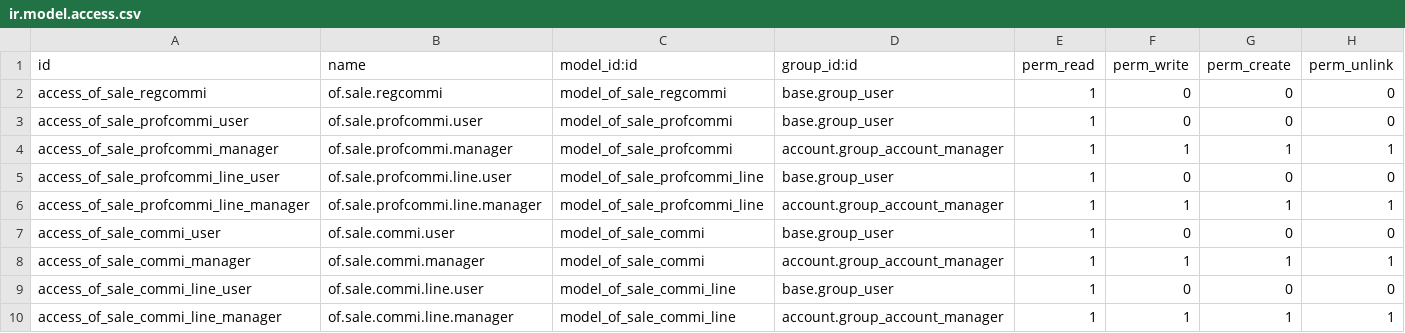
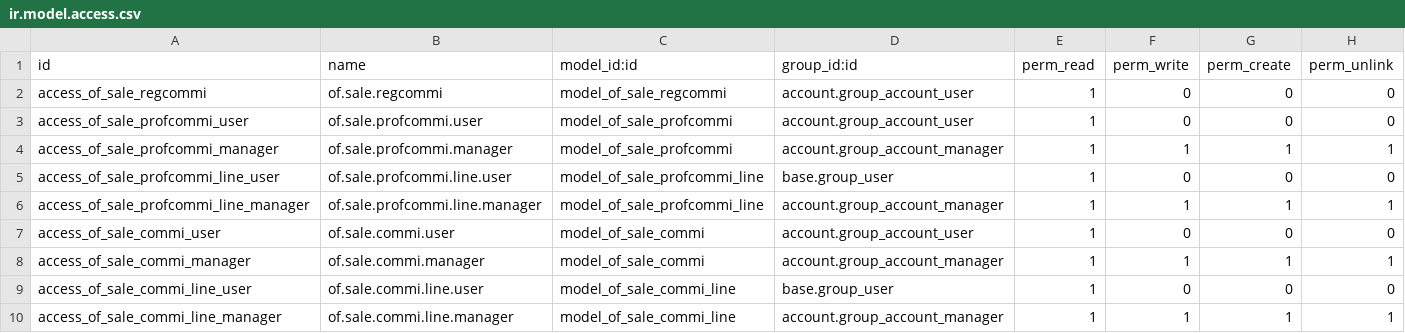
Before and after one commit to odof/openfire, a CSV file: of_sale_commission/security/ir.model.access.csv, drawn as a sheet.

Commit message:
of_account, of_account_payment_bank_deposit, of_mode_paiement, of_sale_commission : T2962 - [IMP] Modifications des droits d'accès de différents éléments de comptabilité.

```diff
--- a/of_sale_commission/security/ir.model.access.csv
+++ b/of_sale_commission/security/ir.model.access.csv
@@ -1,4 +1,4 @@
 "id","name","model_id:id","group_id:id","perm_read","perm_write","perm_create","perm_unlink"
-"access_of_sale_regcommi","of.sale.regcommi","model_of_sale_regcommi","base.group_user",1,0,0,0
-"access_of_sale_profcommi_user","of.sale.profcommi.user","model_of_sale_profcommi","base.group_user",1,0,0,0
+"access_of_sale_regcommi","of.sale.regcommi","model_of_sale_regcommi","account.group_account_user",1,0,0,0
+"access_of_sale_profcommi_user","of.sale.profcommi.user","model_of_sale_profcommi","account.group_account_user",1,0,0,0
 "access_of_sale_profcommi_manager","of.sale.profcommi.manager","model_of_sale_profcommi","account.group_account_manager",1,1,1,1
@@ -6,3 +6,3 @@
 "access_of_sale_profcommi_line_manager","of.sale.profcommi.line.manager","model_of_sale_profcommi_line","account.group_account_manager",1,1,1,1
-"access_of_sale_commi_user","of.sale.commi.user","model_of_sale_commi","base.group_user",1,0,0,0
+"access_of_sale_commi_user","of.sale.commi.user","model_of_sale_commi","account.group_account_user",1,0,0,0
 "access_of_sale_commi_manager","of.sale.commi.manager","model_of_sale_commi","account.group_account_manager",1,1,1,1
```
Also changed, not shown: of_account_payment_bank_deposit/security/ir.model.access.csv, of_mode_paiement/security/ir.model.access.csv, 3 other files.
